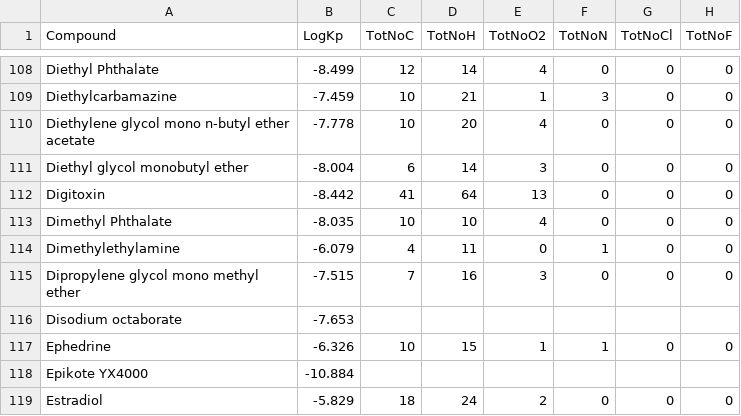
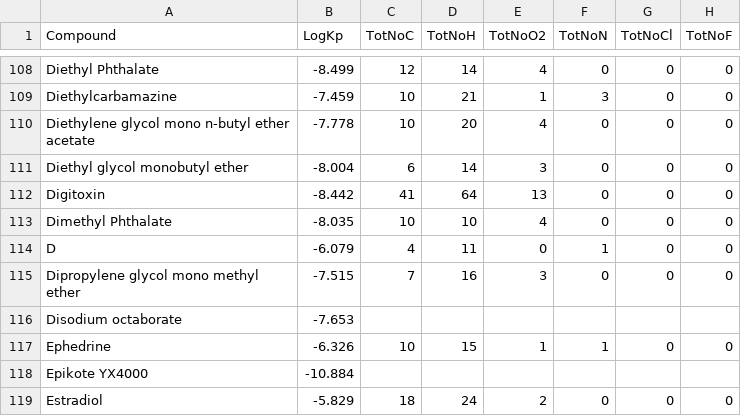
Before and after one commit to xinling23/Log-kp-value, a CSV file: log kp.csv, drawn as a sheet; only a part is shown, gaps mark what is left out; the diff names each change by its address in the sheet, - before the commit and + after, or states it on an @@ line.

Commit message:
Update log kp.csv

```diff
--- a/log kp.csv
+++ b/log kp.csv
-A114 (Compound): Dimethylethylamine
+A114 (Compound): D
```
